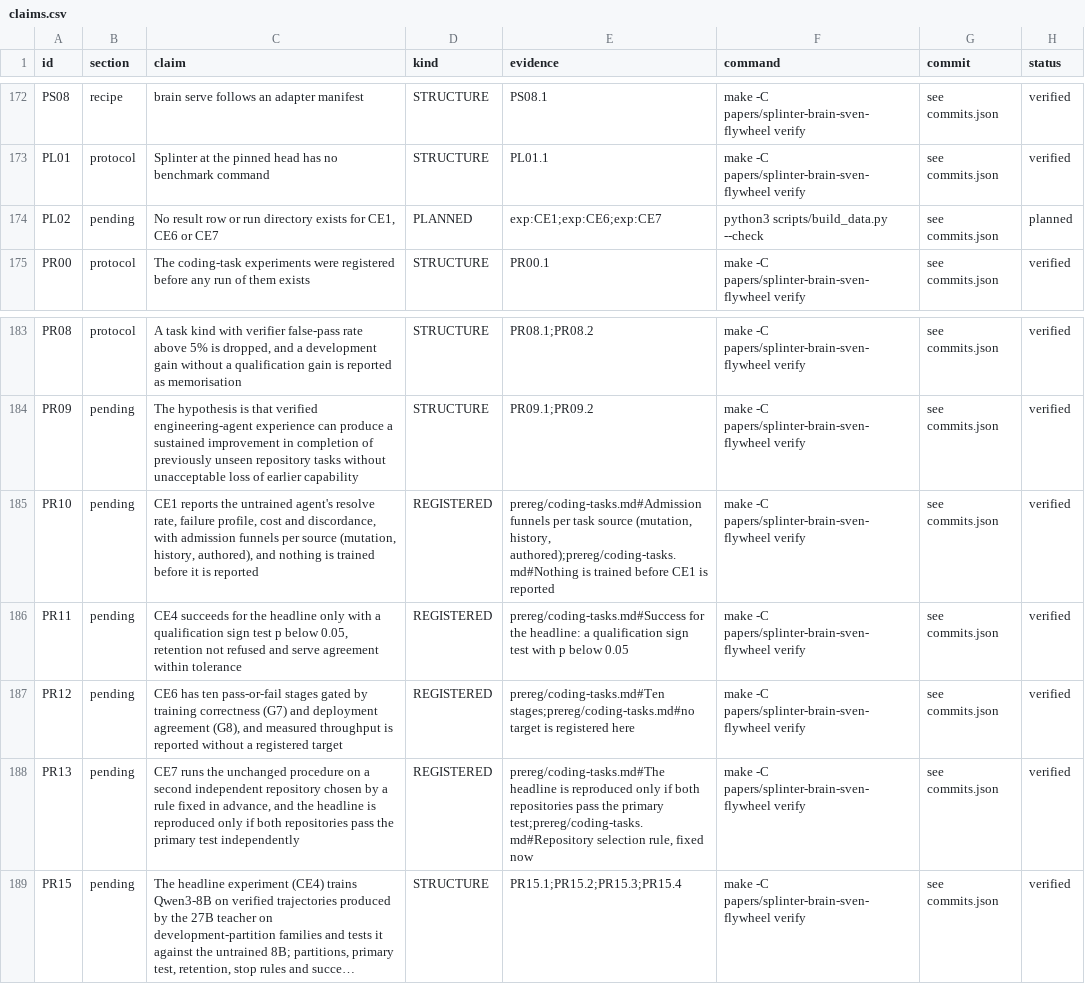
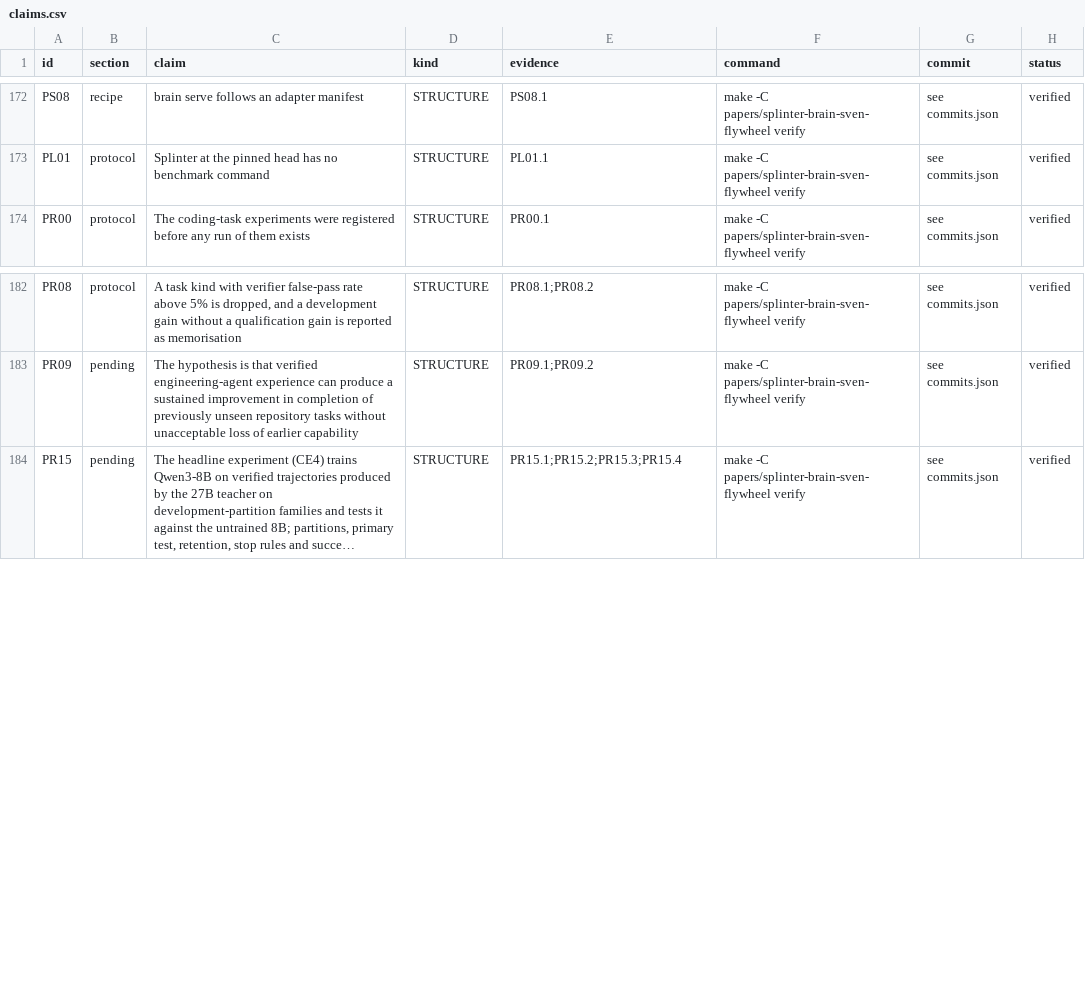
Before and after one commit to swedishembedded/splinter, a CSV file: papers/splinter-brain-sven-flywheel/data/claims.csv, drawn as a sheet; only a part is shown, gaps mark what is left out; long unchanged cells end in …; the diff names each change by its address in the sheet, - before the commit and + after, or states it on an @@ line.

Commit message:
papers: flywheel: the coding-task section reports results; unrun registered experiments move to the limitations
Section 08 becomes 'The coding-task experiment: results' (label sec:coding-results). The pending claims PR10-PR13 and PL02 are removed; PR09 is the stated question, PR15/PR16/PL03 are structure claims, and the registered-experiments table is dropped. The limitations name the registered experiments that were not run.

```diff
--- a/papers/splinter-brain-sven-flywheel/data/claims.csv
+++ b/papers/splinter-brain-sven-flywheel/data/claims.csv
-row 174: PL02 | pending | No result row or run directory exists for CE1, CE6 or CE7 | PLANNED | exp:CE1;exp:CE6;exp:CE7 | python3 scripts/build_data.py --check | see commits.json | planned
-row 185: PR10 | pending | CE1 reports the untrained agent's resolve rate, failure profile, cost and discordance, with admission funnels per source (mutation, history, authored), and nothing is trained before it is reported | REGISTERED | prereg/coding-tasks.md#Admission funnels per task source (mutation, history, authored);prereg/coding-tasks.md#Nothing is trained before CE1 is reported | make -C papers/splinter-brain-sven-flywheel verify | see commits.json | verified
-row 186: PR11 | pending | CE4 succeeds for the headline only with a qualification sign test p below 0.05, retention not refused and serve agreement within tolerance | REGISTERED | prereg/coding-tasks.md#Success for the headline: a qualification sign test with p below 0.05 | make -C papers/splinter-brain-sven-flywheel verify | see commits.json | verified
-row 187: PR12 | pending | CE6 has ten pass-or-fail stages gated by training correctness (G7) and deployment agreement (G8), and measured throughput is reported without a registered target | REGISTERED | prereg/coding-tasks.md#Ten stages;prereg/coding-tasks.md#no target is registered here | make -C papers/splinter-brain-sven-flywheel verify | see commits.json | verified
-row 188: PR13 | pending | CE7 runs the unchanged procedure on a second independent repository chosen by a rule fixed in advance, and the headline is reproduced only if both repositories pass the primary test independently | REGISTERED | prereg/coding-tasks.md#The headline is reproduced only if both repositories pass the primary test;prereg/coding-tasks.md#Repository selection rule, fixed now | make -C papers/splinter-brain-sven-flywheel verify | see commits.json | verified
```
Also changed, not shown: 8 other files.
